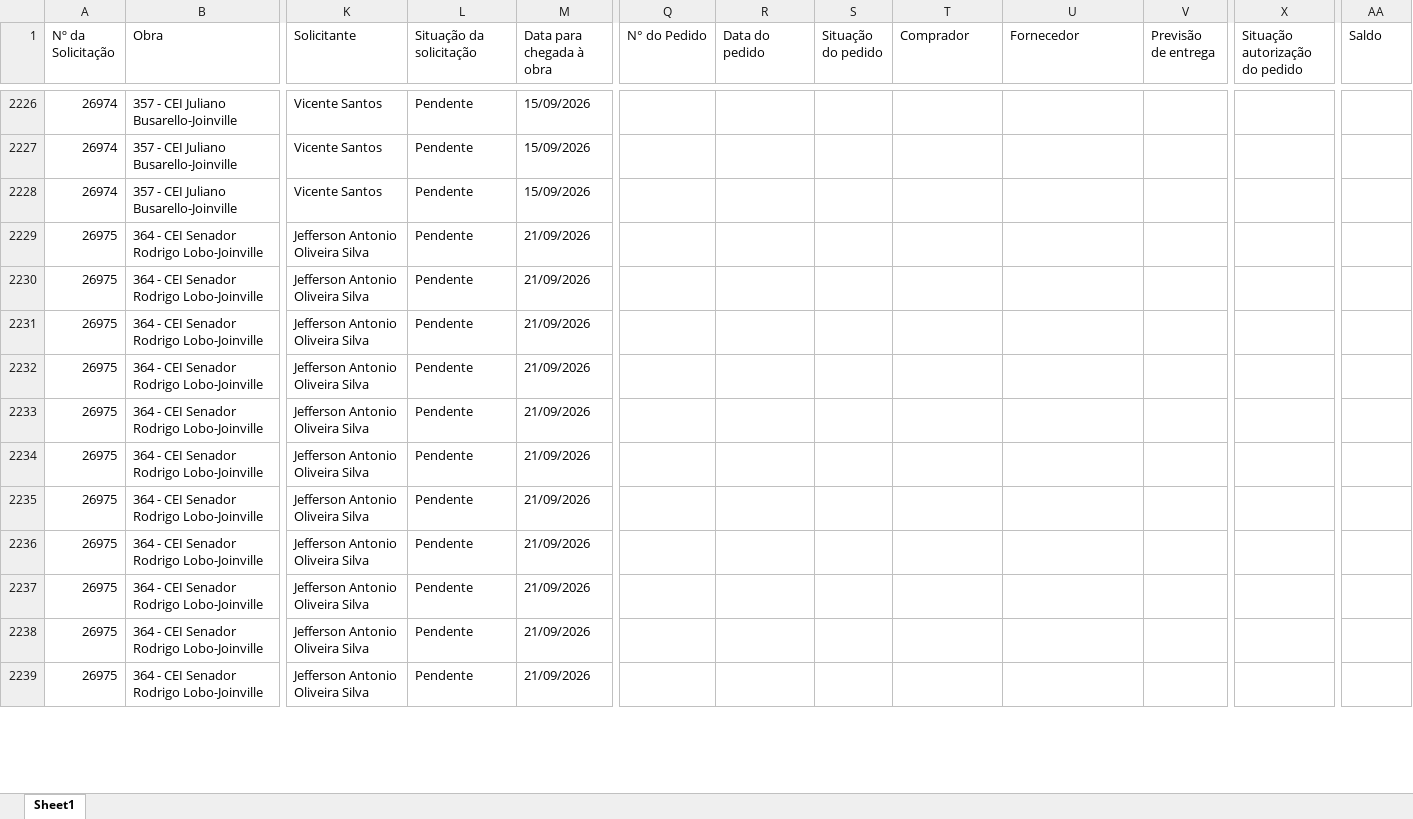
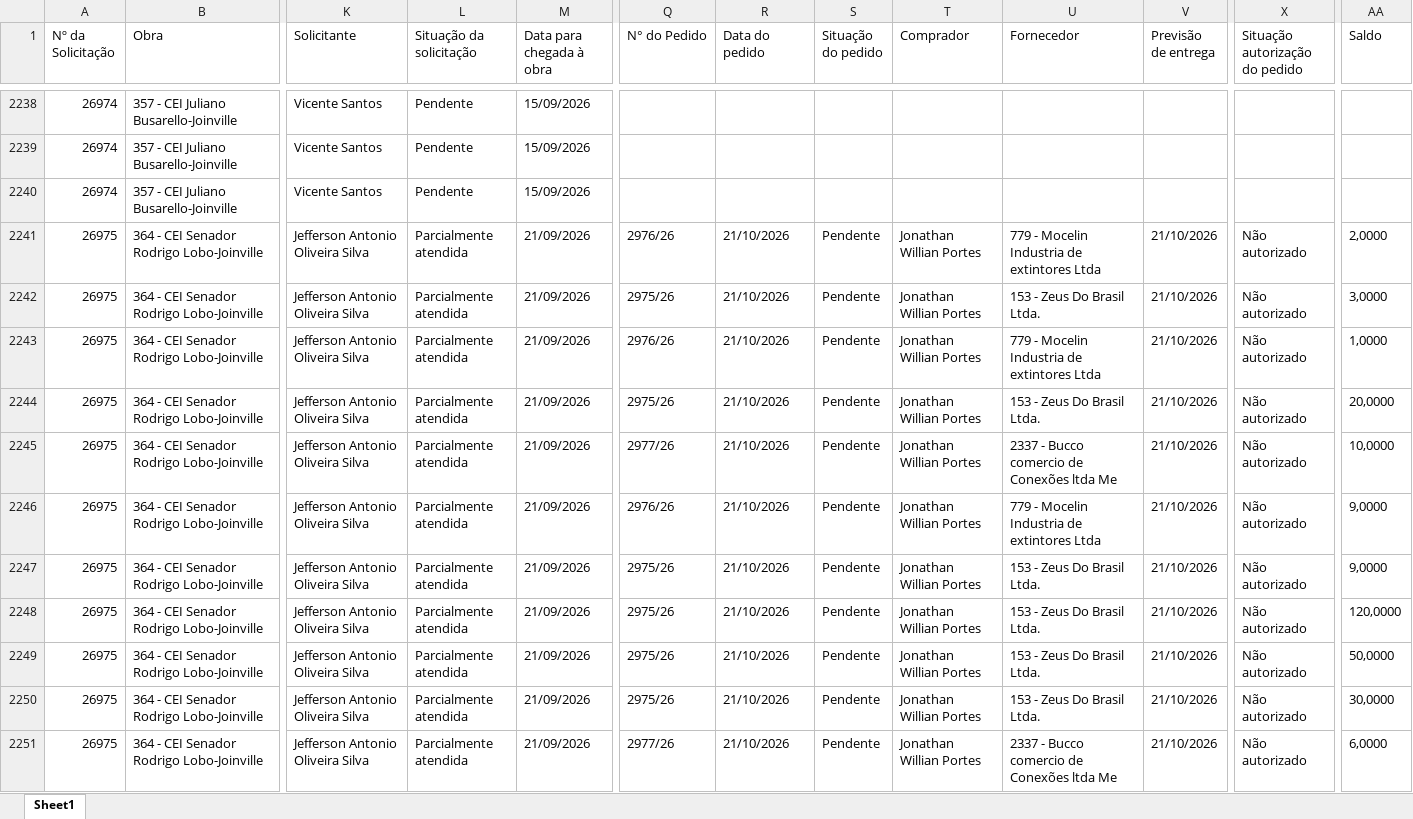
Before and after one commit to vicentecosantos/painel_de_compras_or, an Excel workbook: Relatorio_Painel de Compras.xlsx, sheet Sheet1, drawn as a sheet; only a part is shown, gaps mark what is left out; values as stored, in another font and other column widths than the file's, no borders; addresses are those after the commit; the diff covers the shown part only; the diff names each change by its address in the sheet, - before the commit and + after, or states it on an @@ line.

Commit message:
Add files via upload

```diff
--- a/Relatorio_Painel de Compras.xlsx (sheet Sheet1)
+++ b/Relatorio_Painel de Compras.xlsx (sheet Sheet1)
-L2241:L2251 (Situação da solicitação): Pendente
+L2241:L2251 (Situação da solicitação): Parcialmente atendida
-Q2241 (N° do Pedido): (empty)
+Q2241 (N° do Pedido): 2976/26
-R2241:R2251 (Data do pedido): (empty)
+R2241:R2251 (Data do pedido): 21/10/2026
-S2241:S2251 (Situação do pedido): (empty)
+S2241:S2251 (Situação do pedido): Pendente
-T2241:T2251 (Comprador): (empty)
+T2241:T2251 (Comprador): Jonathan Willian Portes
-U2241 (Fornecedor): (empty)
+U2241 (Fornecedor): 779 - Mocelin Industria de extintores Ltda
-V2241:V2251 (Previsão de entrega): (empty)
+V2241:V2251 (Previsão de entrega): 21/10/2026
-X2241:X2251 (Situação autorização do pedido): (empty)
+X2241:X2251 (Situação autorização do pedido): Não autorizado
-AA2241 (Saldo): (empty)
+AA2241 (Saldo): 2,0000
-Q2242 (N° do Pedido): (empty)
+Q2242 (N° do Pedido): 2975/26
-U2242 (Fornecedor): (empty)
+U2242 (Fornecedor): 153 - Zeus Do Brasil Ltda.
-AA2242 (Saldo): (empty)
+AA2242 (Saldo): 3,0000
-Q2243 (N° do Pedido): (empty)
+Q2243 (N° do Pedido): 2976/26
-U2243 (Fornecedor): (empty)
+U2243 (Fornecedor): 779 - Mocelin Industria de extintores Ltda
-AA2243 (Saldo): (empty)
+AA2243 (Saldo): 1,0000
-Q2244 (N° do Pedido): (empty)
+Q2244 (N° do Pedido): 2975/26
-U2244 (Fornecedor): (empty)
+U2244 (Fornecedor): 153 - Zeus Do Brasil Ltda.
-AA2244 (Saldo): (empty)
+AA2244 (Saldo): 20,0000
-Q2245 (N° do Pedido): (empty)
+Q2245 (N° do Pedido): 2977/26
-U2245 (Fornecedor): (empty)
+U2245 (Fornecedor): 2337 - Bucco comercio de Conexões ltda Me
-AA2245 (Saldo): (empty)
+AA2245 (Saldo): 10,0000
-Q2246 (N° do Pedido): (empty)
+Q2246 (N° do Pedido): 2976/26
-U2246 (Fornecedor): (empty)
+U2246 (Fornecedor): 779 - Mocelin Industria de extintores Ltda
-AA2246:AA2247 (Saldo): (empty)
+AA2246:AA2247 (Saldo): 9,0000
-Q2247:Q2250 (N° do Pedido): (empty)
+Q2247:Q2250 (N° do Pedido): 2975/26
-U2247:U2250 (Fornecedor): (empty)
+U2247:U2250 (Fornecedor): 153 - Zeus Do Brasil Ltda.
-AA2248 (Saldo): (empty)
+AA2248 (Saldo): 120,0000
-AA2249 (Saldo): (empty)
+AA2249 (Saldo): 50,0000
-AA2250 (Saldo): (empty)
+AA2250 (Saldo): 30,0000
-Q2251 (N° do Pedido): (empty)
+Q2251 (N° do Pedido): 2977/26
-U2251 (Fornecedor): (empty)
+U2251 (Fornecedor): 2337 - Bucco comercio de Conexões ltda Me
-AA2251 (Saldo): (empty)
+AA2251 (Saldo): 6,0000
```
Also changed, not shown: 14 added rows and 1241 edited cells elsewhere in this sheet.
